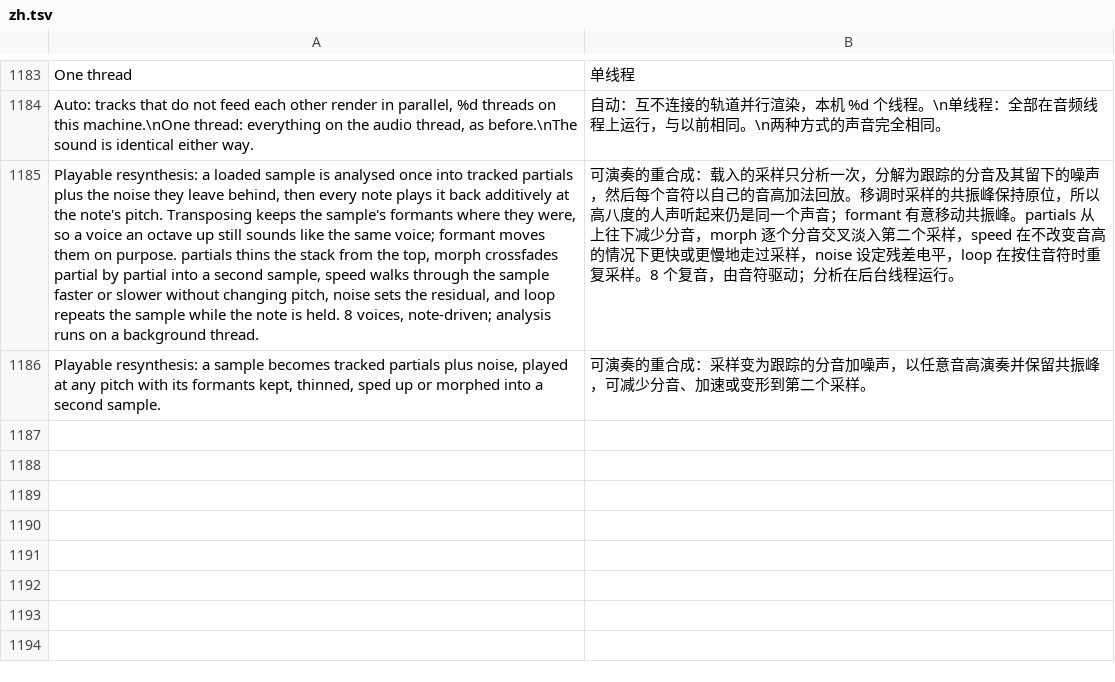
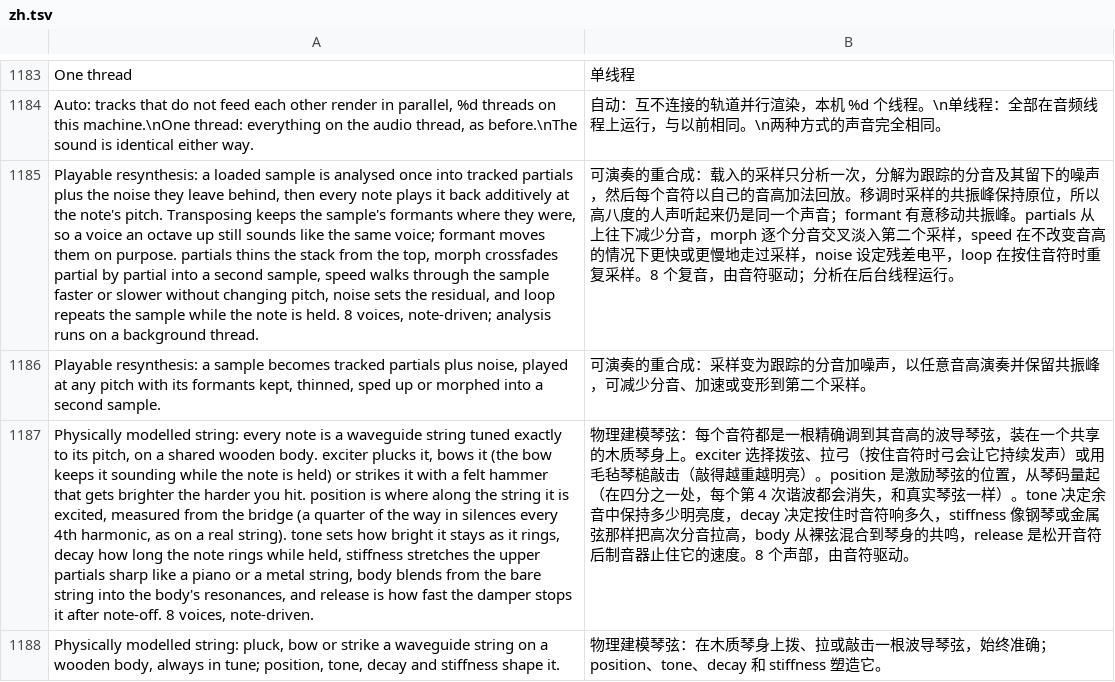
Before and after one commit to MechanicalBoy/Infinite, a TSV file: resources/lang/zh.tsv, drawn as a sheet; only a part is shown, gaps mark what is left out; the diff names each change by its address in the sheet, - before the commit and + after, or states it on an @@ line.

```diff
--- a/resources/lang/zh.tsv
+++ b/resources/lang/zh.tsv
+row 1187: Physically modelled string: every note is a waveguide string tuned exactly to its pitch, on a shared wooden body. exciter plucks it, bows it (the bow keeps it sounding while the note is held) or strikes it with a felt hammer that gets brighter the harder you hit. position is where along the string it is excited, measured from the bridge (a quarter of the way in silences every 4th harmonic, as on a real string). tone sets how bright it stays as it rings, decay how long the note rings while held, stiffness stretches the upper partials sharp like a piano or a metal string, body blends from the bare string into the body's resonances, and release is how fast the damper stops it after note-off. 8 voices, note-driven. | 物理建模琴弦：每个音符都是一根精确调到其音高的波导琴弦，装在一个共享的木质琴身上。exciter 选择拨弦、拉弓（按住音符时弓会让它持续发声）或用毛毡琴槌敲击（敲得越重越明亮）。position 是激励琴弦的位置，从琴码量起（在四分之一处，每个第 4 次谐波都会消失，和真实琴弦一样）。tone 决定余音中保持多少明亮度，decay 决定按住时音符响多久，stiffness 像钢琴或金属弦那样把高次分音拉高，body 从裸弦混合到琴身的共鸣，release 是松开音符后制音器止住它的速度。8 个声部，由音符驱动。
+row 1188: Physically modelled string: pluck, bow or strike a waveguide string on a wooden body, always in tune; position, tone, decay and stiffness shape it. | 物理建模琴弦：在木质琴身上拨、拉或敲击一根波导琴弦，始终准确；position、tone、decay 和 stiffness 塑造它。
```
Also changed, not shown: resources/lang/de.tsv, resources/lang/es.tsv, 20 other files.
